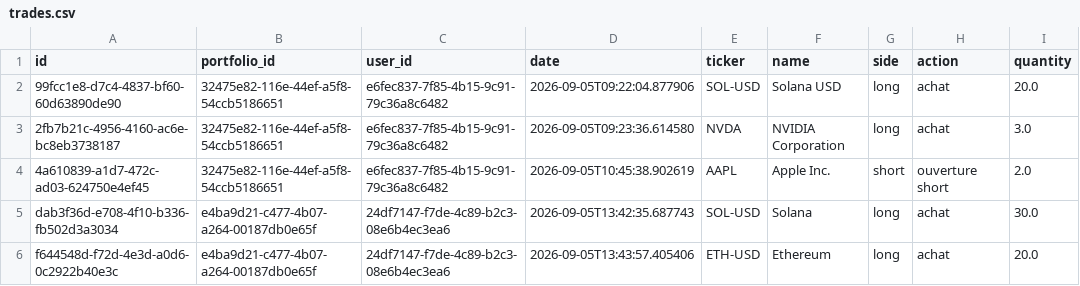
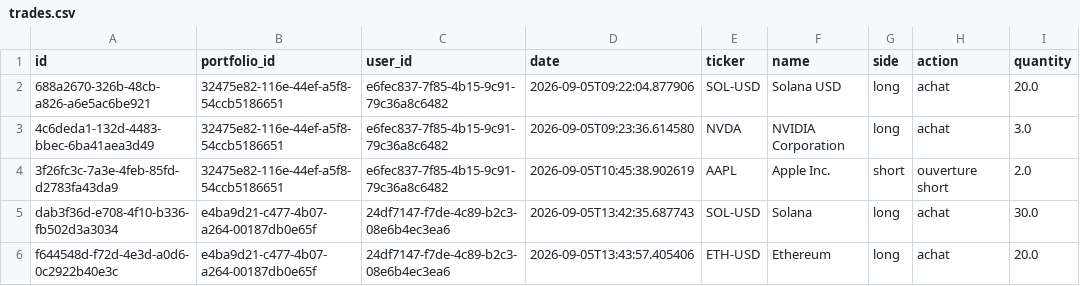
Before and after one commit to edgarlescot2003-prog/TradingSim, a CSV file: backups/2026-09-12/trades.csv, drawn as a sheet; only a part is shown; the diff names each change by its address in the sheet, - before the commit and + after, or states it on an @@ line.

```diff
--- a/backups/2026-09-12/trades.csv
+++ b/backups/2026-09-12/trades.csv
-A2 (id): 99fcc1e8-d7c4-4837-bf60-60d63890de90
+A2 (id): 688a2670-326b-48cb-a826-a6e5ac6be921
-A3 (id): 2fb7b21c-4956-4160-ac6e-bc8eb3738187
+A3 (id): 4c6deda1-132d-4483-bbec-6ba41aea3d49
-A4 (id): 4a610839-a1d7-472c-ad03-624750e4ef45
+A4 (id): 3f26fc3c-7a3e-4feb-85fd-d2783fa43da9
```
Also changed, not shown: backups/2026-09-12/positions.csv, backups/2026-09-12/value_history.csv, 5 other files.
